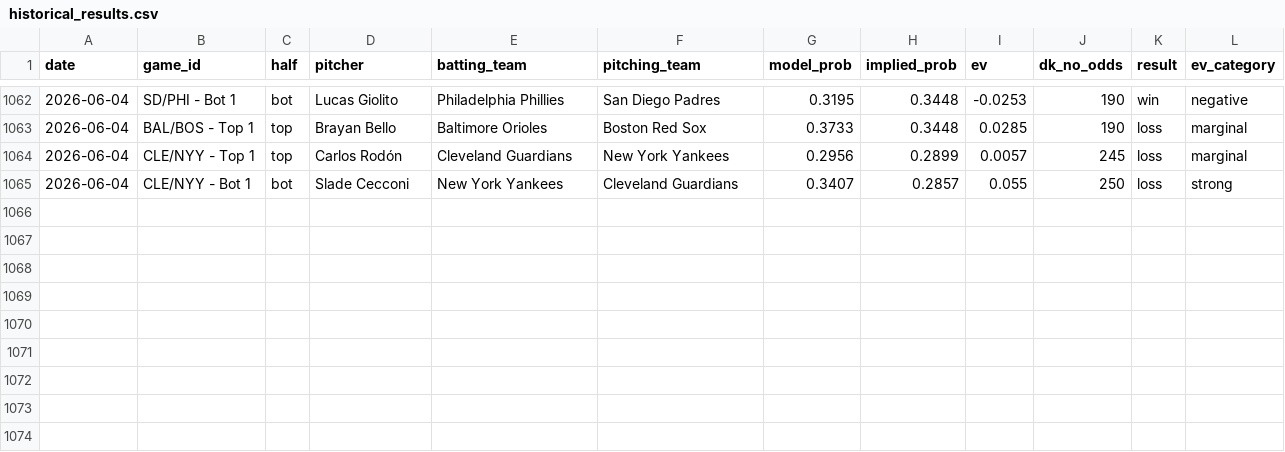
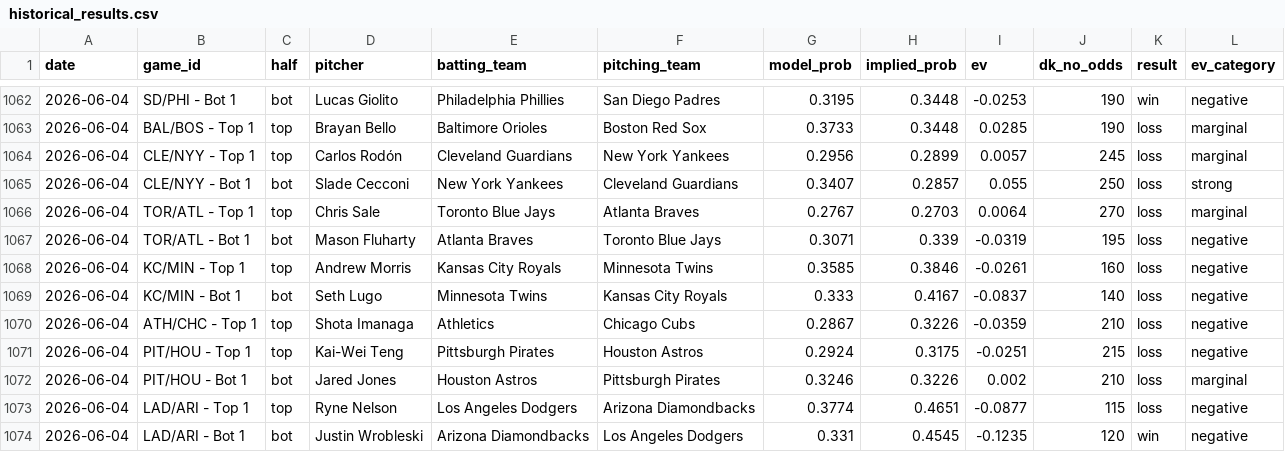
Before and after one commit to austinlmcconnell/mlb-nsfi-model, a CSV file: historical_results.csv, drawn as a sheet; only a part is shown, gaps mark what is left out.

```diff
--- a/historical_results.csv
+++ b/historical_results.csv
@@ -1065 +1065,10 @@ date,game_id,half,pitcher,batting_team,pitching_team,model_prob,implied_prob,ev,
 2026-06-04,CLE/NYY - Bot 1,bot,Slade Cecconi,New York Yankees,Cleveland Guardians,0.3407,0.2857,0.055,250,loss,strong
+2026-06-04,TOR/ATL - Top 1,top,Chris Sale,Toronto Blue Jays,Atlanta Braves,0.2767,0.2703,0.0064,270,loss,marginal
+2026-06-04,TOR/ATL - Bot 1,bot,Mason Fluharty,Atlanta Braves,Toronto Blue Jays,0.3071,0.339,-0.0319,195,loss,negative
+2026-06-04,KC/MIN - Top 1,top,Andrew Morris,Kansas City Royals,Minnesota Twins,0.3585,0.3846,-0.0261,160,loss,negative
+2026-06-04,KC/MIN - Bot 1,bot,Seth Lugo,Minnesota Twins,Kansas City Royals,0.333,0.4167,-0.0837,140,loss,negative
+2026-06-04,ATH/CHC - Top 1,top,Shota Imanaga,Athletics,Chicago Cubs,0.2867,0.3226,-0.0359,210,loss,negative
+2026-06-04,PIT/HOU - Top 1,top,Kai-Wei Teng,Pittsburgh Pirates,Houston Astros,0.2924,0.3175,-0.0251,215,loss,negative
+2026-06-04,PIT/HOU - Bot 1,bot,Jared Jones,Houston Astros,Pittsburgh Pirates,0.3246,0.3226,0.002,210,loss,marginal
+2026-06-04,LAD/ARI - Top 1,top,Ryne Nelson,Los Angeles Dodgers,Arizona Diamondbacks,0.3774,0.4651,-0.0877,115,loss,negative
+2026-06-04,LAD/ARI - Bot 1,bot,Justin Wrobleski,Arizona Diamondbacks,Los Angeles Dodgers,0.331,0.4545,-0.1235,120,win,negative
```
Also changed, not shown: 1 other file.
